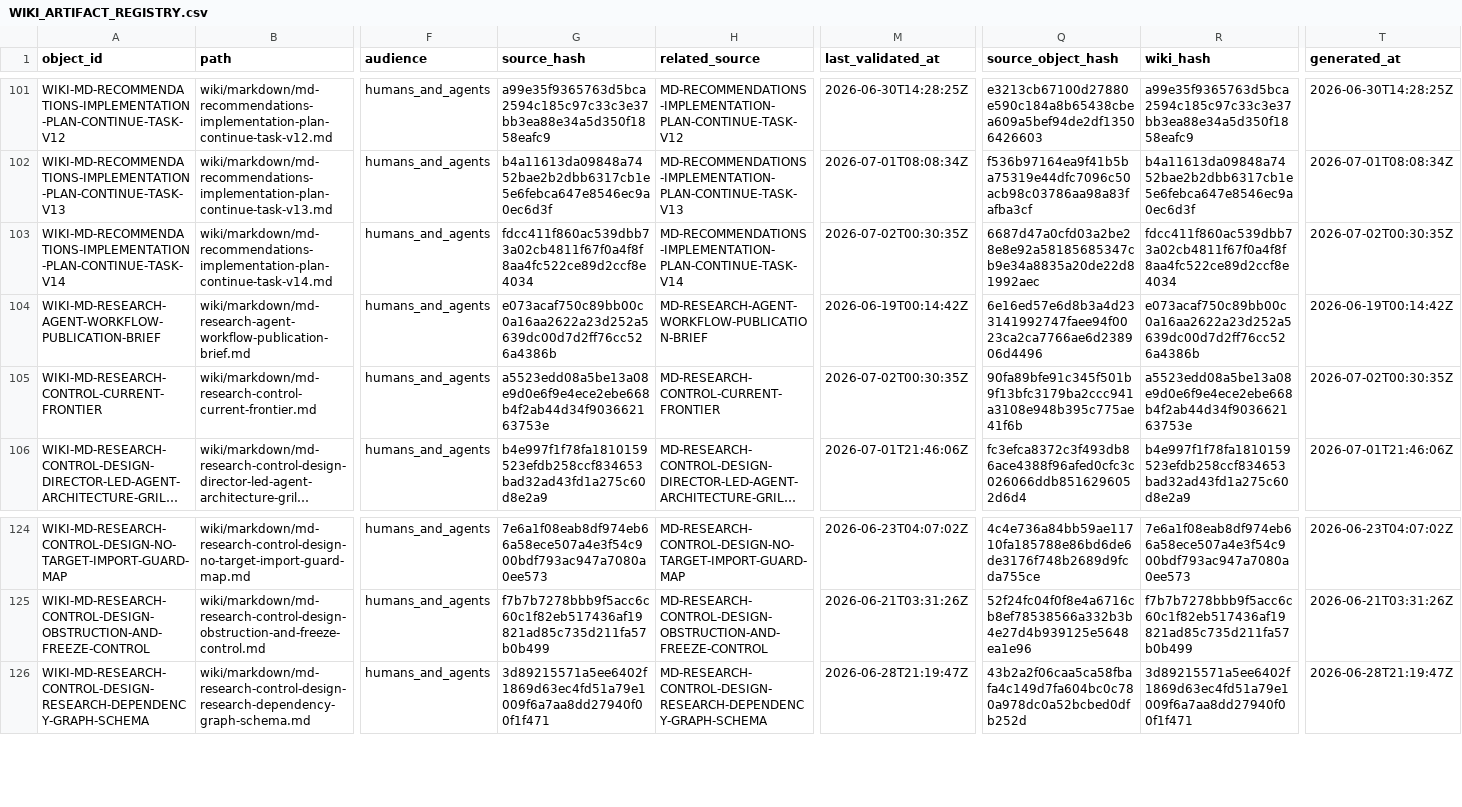
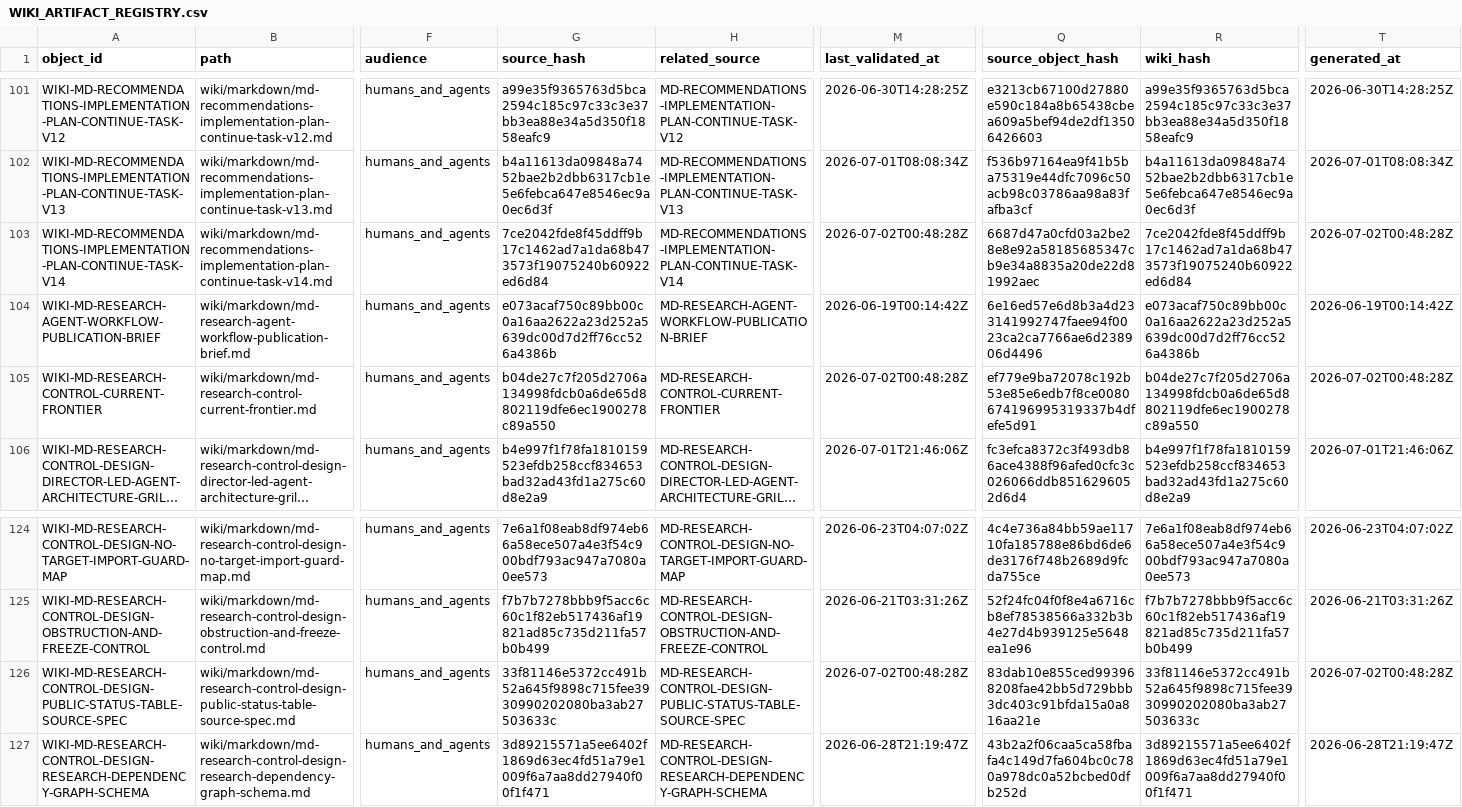
Before and after one commit to AngryOwlAI/The-AEther-Flow, a CSV file: registries/WIKI_ARTIFACT_REGISTRY.csv, drawn as a sheet; only a part is shown, gaps mark what is left out; long unchanged cells end in …; rows hold the shown columns only; the diff names each change by its address in the sheet, - before the commit and + after, or states it on an @@ line.

```diff
--- a/registries/WIKI_ARTIFACT_REGISTRY.csv
+++ b/registries/WIKI_ARTIFACT_REGISTRY.csv
-G103 (source_hash): fdcc411f860ac539dbb73a02cb4811f67f0a4f8f8aa4fc522ce89d2ccf8e4034
+G103 (source_hash): 7ce2042fde8f45ddff9b17c1462ad7a1da68b473573f19075240b60922ed6d84
-M103 (last_validated_at): 2026-07-02T00:30:35Z
+M103 (last_validated_at): 2026-07-02T00:48:28Z
-R103 (wiki_hash): fdcc411f860ac539dbb73a02cb4811f67f0a4f8f8aa4fc522ce89d2ccf8e4034
+R103 (wiki_hash): 7ce2042fde8f45ddff9b17c1462ad7a1da68b473573f19075240b60922ed6d84
-T103 (generated_at): 2026-07-02T00:30:35Z
+T103 (generated_at): 2026-07-02T00:48:28Z
-G105 (source_hash): a5523edd08a5be13a08e9d0e6f9e4ece2ebe668b4f2ab44d34f903662163753e
+G105 (source_hash): b04de27c7f205d2706a134998fdcb0a6de65d8802119dfe6ec1900278c89a550
-M105 (last_validated_at): 2026-07-02T00:30:35Z
+M105 (last_validated_at): 2026-07-02T00:48:28Z
-Q105 (source_object_hash): 90fa89bfe91c345f501b9f13bfc3179ba2ccc941a3108e948b395c775ae41f6b
+Q105 (source_object_hash): ef779e9ba72078c192b53e85e6edb7f8ce0080674196995319337b4dfefe5d91
-R105 (wiki_hash): a5523edd08a5be13a08e9d0e6f9e4ece2ebe668b4f2ab44d34f903662163753e
+R105 (wiki_hash): b04de27c7f205d2706a134998fdcb0a6de65d8802119dfe6ec1900278c89a550
-T105 (generated_at): 2026-07-02T00:30:35Z
+T105 (generated_at): 2026-07-02T00:48:28Z
+row 126: WIKI-MD-RESEARCH-CONTROL-DESIGN-PUBLIC-STATUS-TABLE-SOURCE-SPEC | wiki/markdown/md-research-control-design-public-status-table-source-spec.md | humans_and_agents | 33f81146e5372cc491b52a645f9898c715fee3930990202080ba3ab27503633c | MD-RESEARCH-CONTROL-DESIGN-PUBLIC-STATUS-TABLE-SOURCE-SPEC | 2026-07-02T00:48:28Z | 83dab10e855ced993968208fae42bb5d729bbb3dc403c91bfda15a0a816aa21e | 33f81146e5372cc491b52a645f9898c715fee3930990202080ba3ab27503633c | 2026-07-02T00:48:28Z
```
Also changed, not shown: registries/CLAIM_BOUNDARY_REGISTRY.csv, registries/CONTENT_SEMANTIC_REGISTRY.csv, 35 other files.
